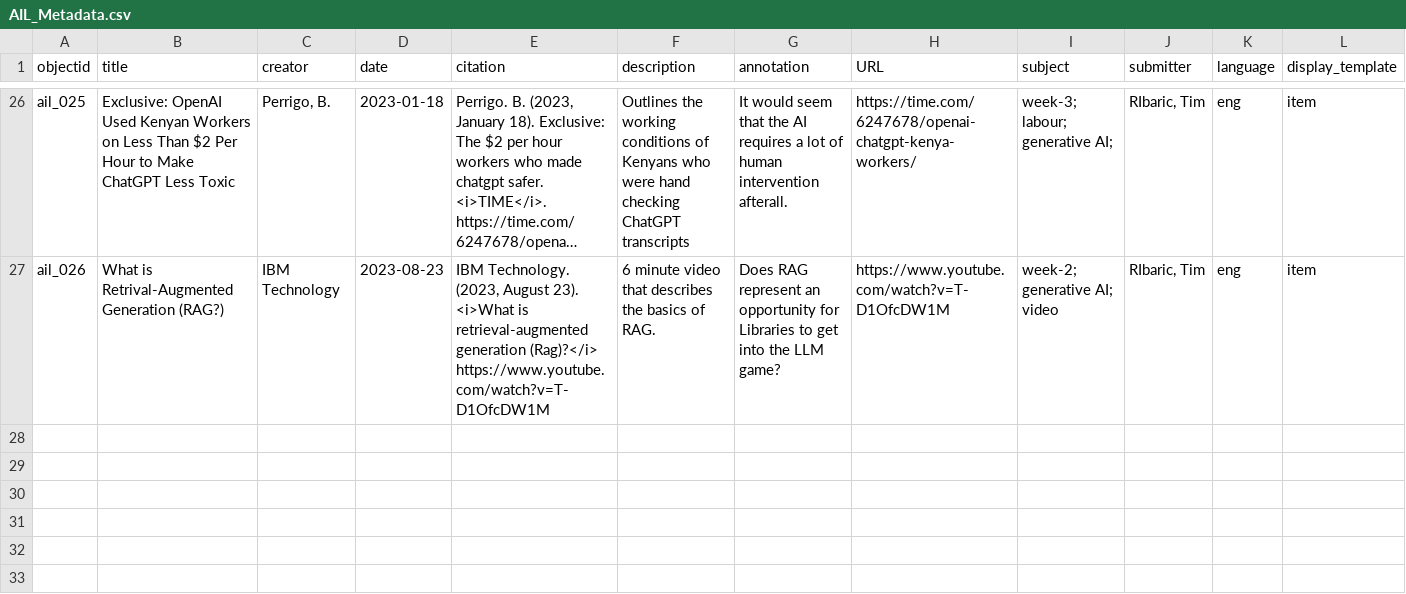
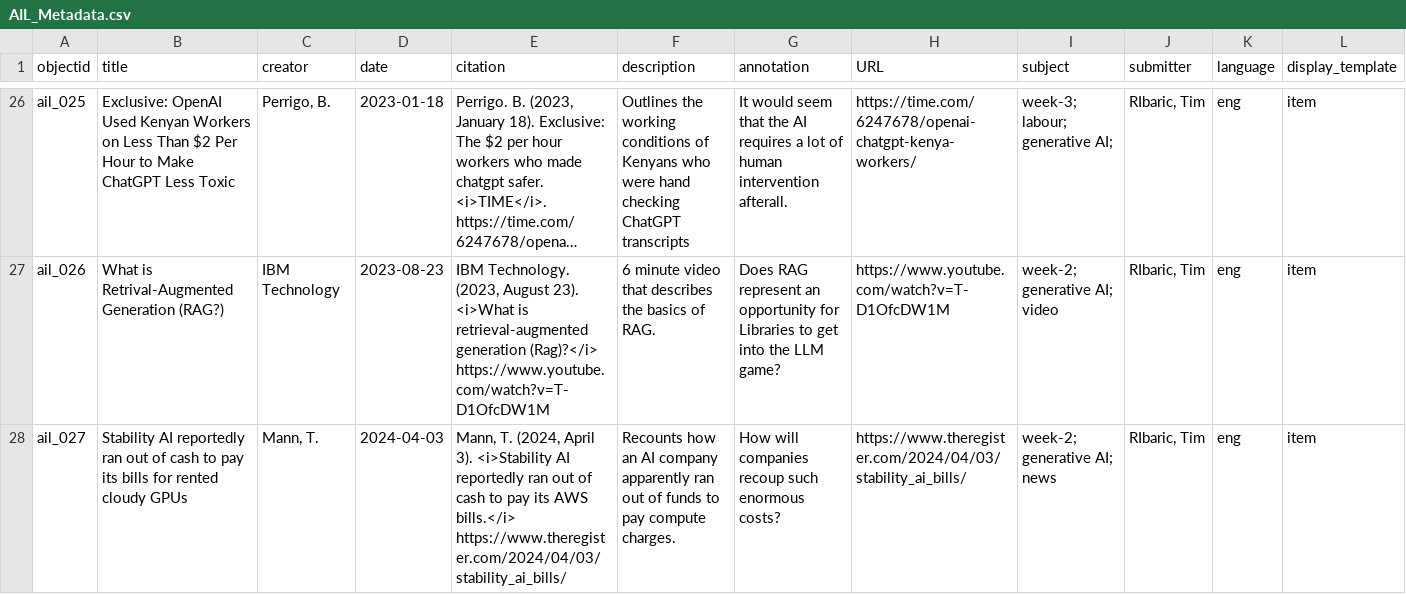
Before and after one commit to elibtronic/AIL_Database, a CSV file: _data/AIL_Metadata.csv, drawn as a sheet; only a part is shown, gaps mark what is left out; long unchanged cells end in …; rows hold the shown columns only; the diff names each change by its address in the sheet, - before the commit and + after, or states it on an @@ line.

Commit message:
costs week 2

```diff
--- a/_data/AIL_Metadata.csv
+++ b/_data/AIL_Metadata.csv
+row 28: ail_027 | Stability AI reportedly ran out of cash to pay its bills for rented cloudy GPUs | Mann, T. | 2024-04-03 | Mann, T. (2024, April 3). <i>Stability AI reportedly ran out of cash to pay its AWS bills.</i> https://www.theregister.com/2024/04/03/stability_ai_bills/ | Recounts how an AI company apparently ran out of funds to pay compute charges. | How will companies recoup such enormous costs? | https://www.theregister.com/2024/04/03/stability_ai_bills/ | week-2; generative AI; news | RIbaric, Tim | eng | item
```
Also changed, not shown: 1 other file.
